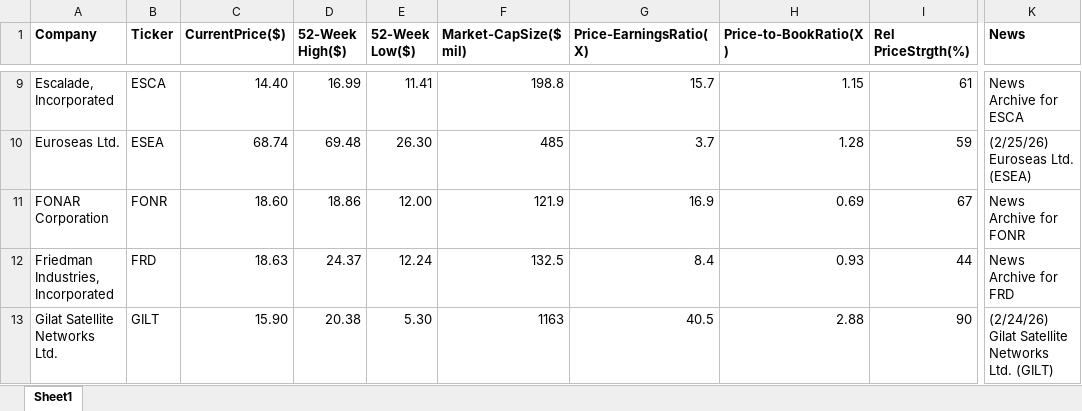
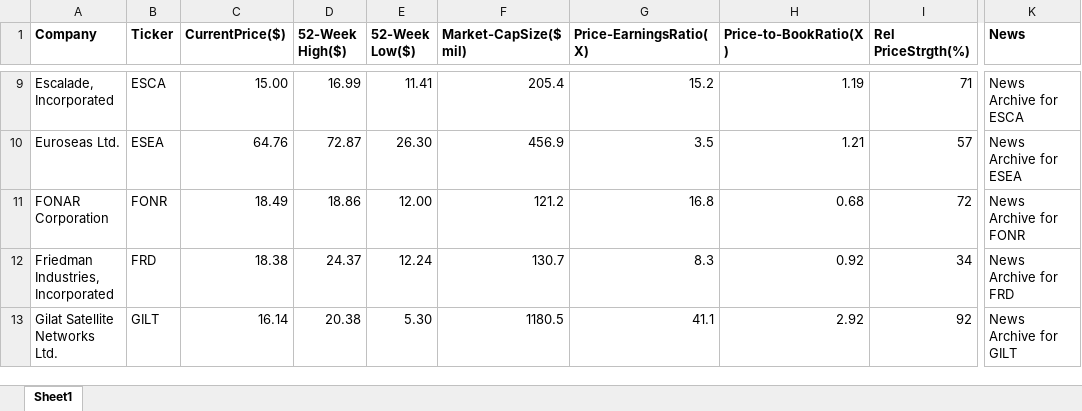
Before and after one commit to rickshilling/shadowPortfolio, an Excel workbook: AAII.xlsx, sheet Sheet1, drawn as a sheet; only a part is shown, gaps mark what is left out; values as stored, in another font and other column widths than the file's, no borders; charts and pictures not drawn; the diff covers the shown part only; the diff names each change by its address in the sheet, - before the commit and + after, or states it on an @@ line.

```diff
--- a/AAII.xlsx (sheet Sheet1)
+++ b/AAII.xlsx (sheet Sheet1)
-C9 (CurrentPrice($)): 14.40
+C9 (CurrentPrice($)): 15.00
-F9 (Market-CapSize($ mil)): 198.8
+F9 (Market-CapSize($ mil)): 205.4
-G9 (Price-EarningsRatio(X)): 15.7
+G9 (Price-EarningsRatio(X)): 15.2
-H9 (Price-to-BookRatio(X)): 1.15
+H9 (Price-to-BookRatio(X)): 1.19
-I9 (Rel PriceStrgth(%)): 61
+I9 (Rel PriceStrgth(%)): 71
-C10 (CurrentPrice($)): 68.74
+C10 (CurrentPrice($)): 64.76
-D10 (52-Week High($)): 69.48
+D10 (52-Week High($)): 72.87
-F10 (Market-CapSize($ mil)): 485
+F10 (Market-CapSize($ mil)): 456.9
-G10 (Price-EarningsRatio(X)): 3.7
+G10 (Price-EarningsRatio(X)): 3.5
-H10 (Price-to-BookRatio(X)): 1.28
+H10 (Price-to-BookRatio(X)): 1.21
-I10 (Rel PriceStrgth(%)): 59
+I10 (Rel PriceStrgth(%)): 57
-K10 (News): (2/25/26) Euroseas Ltd. (ESEA)
+K10 (News): News Archive for ESEA
-C11 (CurrentPrice($)): 18.60
+C11 (CurrentPrice($)): 18.49
-F11 (Market-CapSize($ mil)): 121.9
+F11 (Market-CapSize($ mil)): 121.2
-G11 (Price-EarningsRatio(X)): 16.9
+G11 (Price-EarningsRatio(X)): 16.8
-H11 (Price-to-BookRatio(X)): 0.69
+H11 (Price-to-BookRatio(X)): 0.68
-I11 (Rel PriceStrgth(%)): 67
+I11 (Rel PriceStrgth(%)): 72
-C12 (CurrentPrice($)): 18.63
+C12 (CurrentPrice($)): 18.38
-F12 (Market-CapSize($ mil)): 132.5
+F12 (Market-CapSize($ mil)): 130.7
-G12 (Price-EarningsRatio(X)): 8.4
+G12 (Price-EarningsRatio(X)): 8.3
-H12 (Price-to-BookRatio(X)): 0.93
+H12 (Price-to-BookRatio(X)): 0.92
-I12 (Rel PriceStrgth(%)): 44
+I12 (Rel PriceStrgth(%)): 34
-C13 (CurrentPrice($)): 15.90
+C13 (CurrentPrice($)): 16.14
-F13 (Market-CapSize($ mil)): 1163
+F13 (Market-CapSize($ mil)): 1180.5
-G13 (Price-EarningsRatio(X)): 40.5
+G13 (Price-EarningsRatio(X)): 41.1
-H13 (Price-to-BookRatio(X)): 2.88
+H13 (Price-to-BookRatio(X)): 2.92
-I13 (Rel PriceStrgth(%)): 90
+I13 (Rel PriceStrgth(%)): 92
-K13 (News): (2/24/26) Gilat Satellite Networks Ltd. (GILT)
+K13 (News): News Archive for GILT
```
Also changed, not shown: 115 edited cells elsewhere in this sheet, TransactionHistory.xlsx, 1 other file.
